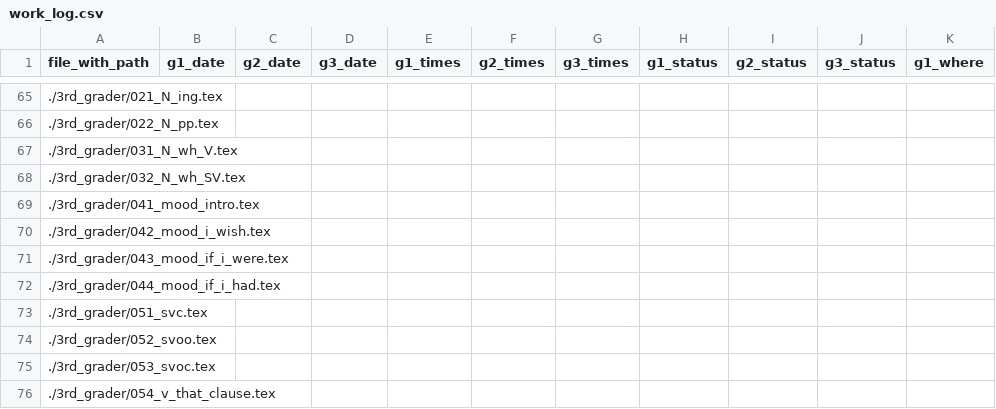
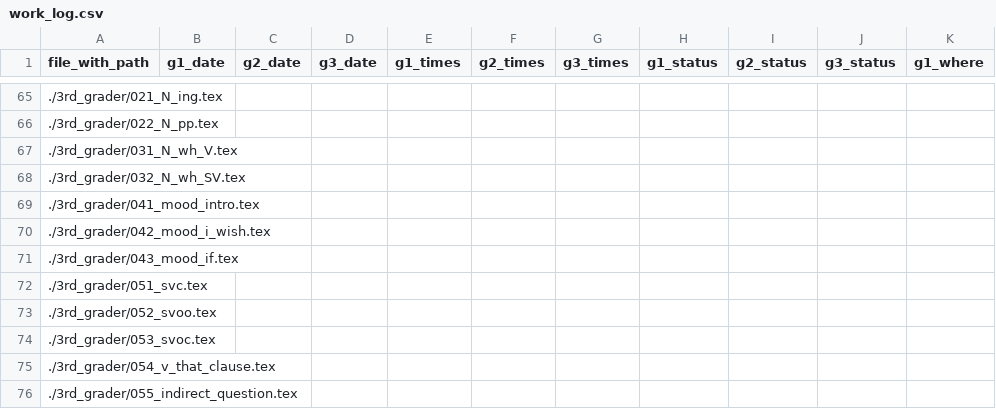
Before and after one commit to iotsuka1958/english_slides, a CSV file: work_log.csv, drawn as a sheet; only a part is shown, gaps mark what is left out; the shorter side is filled out with more unchanged rows; rows hold the shown columns only; the diff names each change by its address in the sheet, - before the commit and + after, or states it on an @@ line.

```diff
--- a/work_log.csv
+++ b/work_log.csv
-A71 (file_with_path): ./3rd_grader/043_mood_if_i_were.tex
+A71 (file_with_path): ./3rd_grader/043_mood_if.tex
-row 72: ./3rd_grader/044_mood_if_i_had.tex
```
Also changed, not shown: basic_data.csv, 3 other files.
